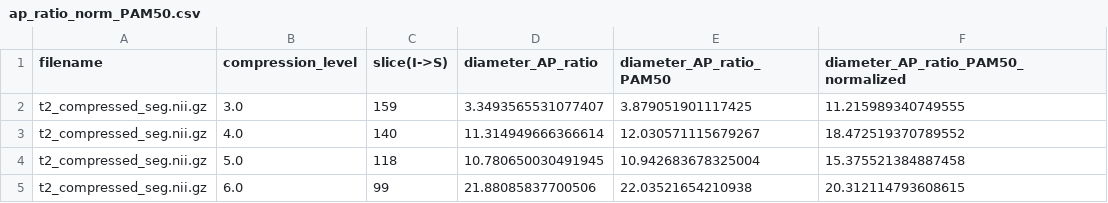
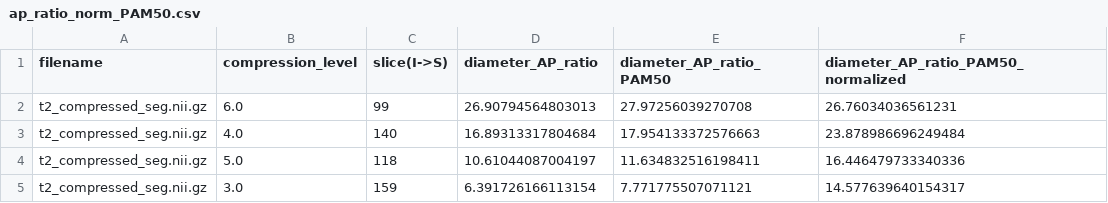
Before and after one commit to spinalcordtoolbox/spinalcordtoolbox, a CSV file: documentation/source/user_section/tutorials/shape-analysis/normalizing-morphometrics-compressions/ap_ratio_norm_PAM50.csv, drawn as a sheet.

```diff
--- a/documentation/source/user_section/tutorials/shape-analysis/normalizing-morphometrics-compressions/ap_ratio_norm_PAM50.csv
+++ b/documentation/source/user_section/tutorials/shape-analysis/normalizing-morphometrics-compressions/ap_ratio_norm_PAM50.csv
@@ -1,5 +1,5 @@
 filename,compression_level,slice(I->S),diameter_AP_ratio,diameter_AP_ratio_PAM50,diameter_AP_ratio_PAM50_normalized
-t2_compressed_seg.nii.gz,3.0,159,3.3493565531077407,3.879051901117425,11.215989340749555
-t2_compressed_seg.nii.gz,4.0,140,11.314949666366614,12.030571115679267,18.472519370789552
-t2_compressed_seg.nii.gz,5.0,118,10.780650030491945,10.942683678325004,15.375521384887458
-t2_compressed_seg.nii.gz,6.0,99,21.88085837700506,22.03521654210938,20.312114793608615
+t2_compressed_seg.nii.gz,6.0,99,26.90794564803013,27.97256039270708,26.76034036561231
+t2_compressed_seg.nii.gz,4.0,140,16.89313317804684,17.954133372576663,23.878986696249484
+t2_compressed_seg.nii.gz,5.0,118,10.61044087004197,11.634832516198411,16.446479733340336
+t2_compressed_seg.nii.gz,3.0,159,6.391726166113154,7.771775507071121,14.577639640154317
```
Also changed, not shown: documentation/source/user_section/tutorials/shape-analysis/compute-csa-and-other-shape-metrics/angle-ap-rl.csv, documentation/source/user_section/tutorials/shape-analysis/compute-csa-and-other-shape-metrics/csa_perlevel.csv, 37 other files.
